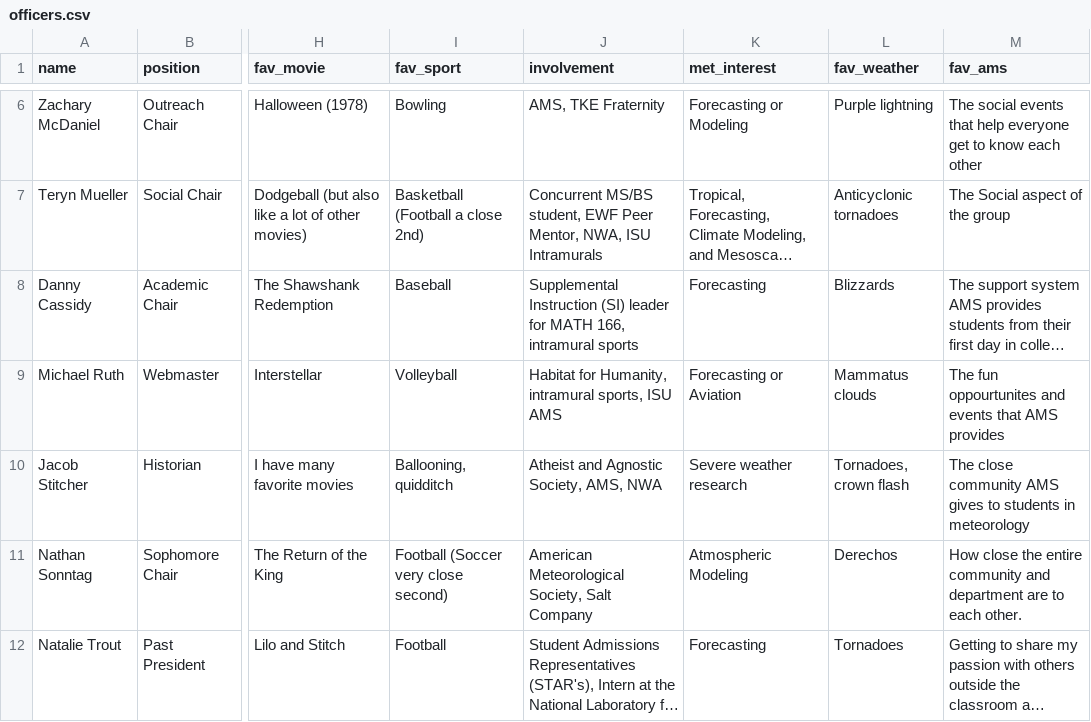
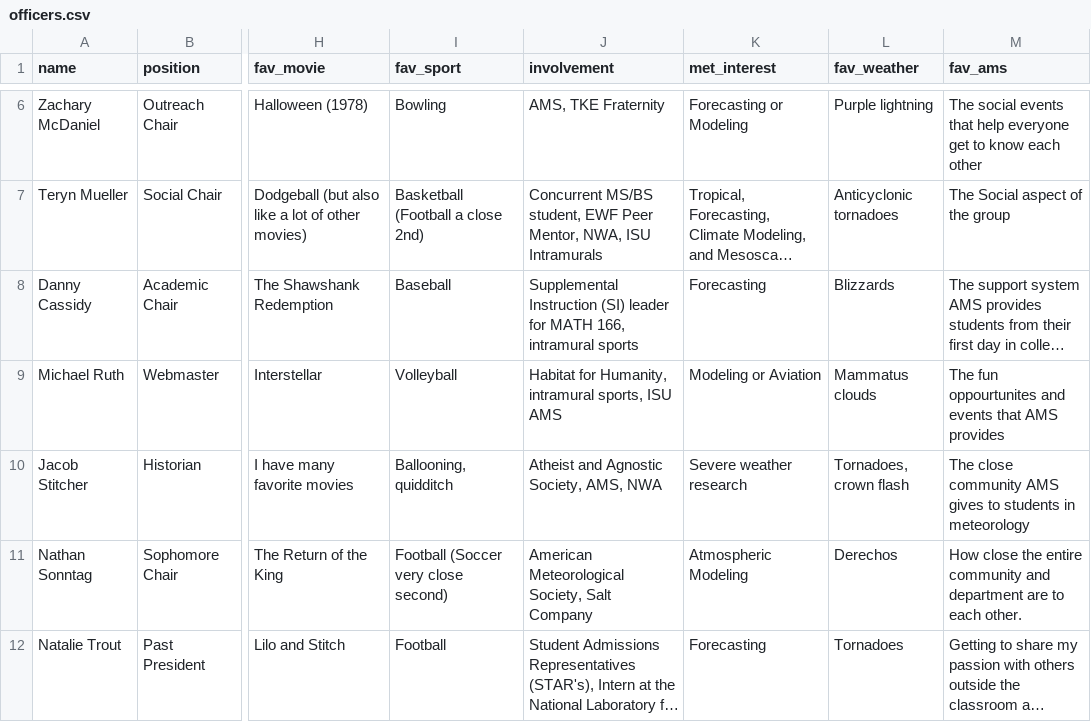
Before and after one commit to isuams/isuams, a CSV file: _data/officers.csv, drawn as a sheet; only a part is shown, gaps mark what is left out; long unchanged cells end in …; the diff names each change by its address in the sheet, - before the commit and + after, or states it on an @@ line.

Commit message:
Update officers.csv

```diff
--- a/_data/officers.csv
+++ b/_data/officers.csv
-K9 (met_interest): Forecasting or Aviation
+K9 (met_interest): Modeling or Aviation
```
